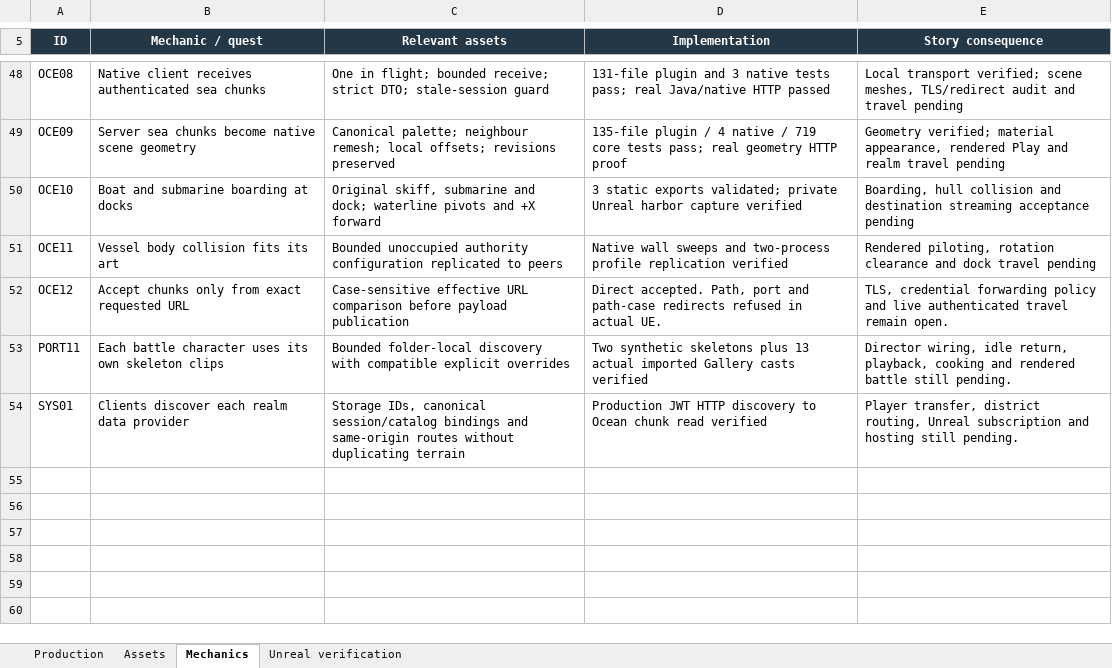
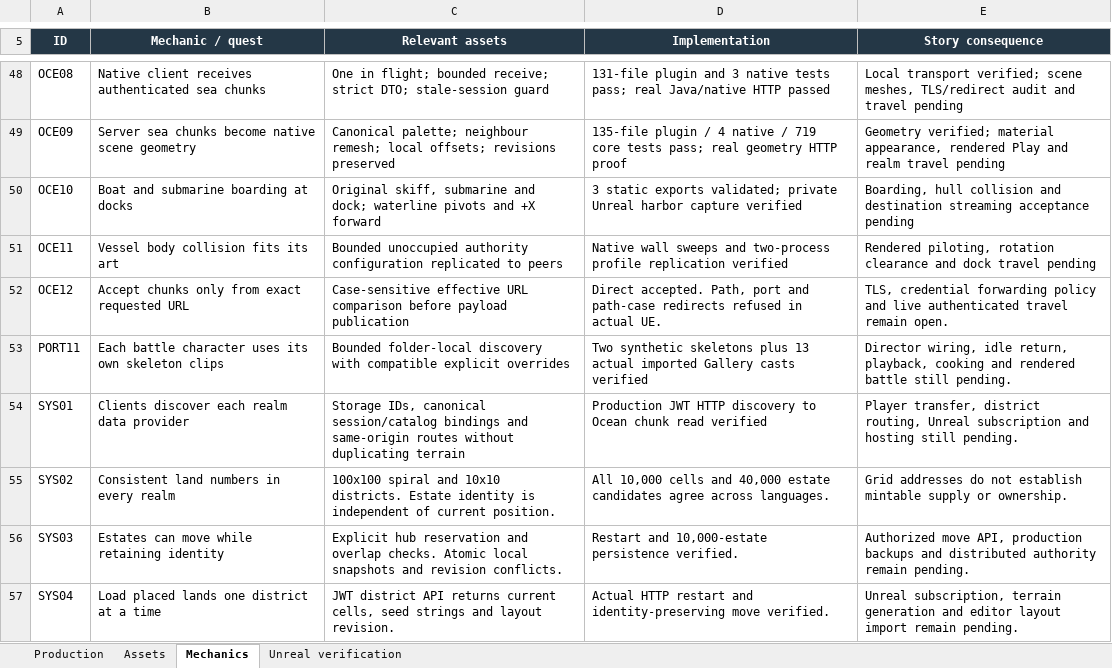
Before and after one commit to RicheyWorks/Daedalus2, an Excel workbook: docs/production/Realm-production-2026-10-13.xlsx, sheet Mechanics, drawn as a sheet; only a part is shown, gaps mark what is left out; values as stored, in another font and other column widths than the file's, no borders; the diff names each change by its address in the sheet, - before the commit and + after, or states it on an @@ line.

Commit message:
docs: record land API restart proof and update production tracker

```diff
--- a/docs/production/Realm-production-2026-10-13.xlsx (sheet Mechanics)
+++ b/docs/production/Realm-production-2026-10-13.xlsx (sheet Mechanics)
+row 55: SYS02 | Consistent land numbers in every realm | 100x100 spiral and 10x10 districts. Estate identity is independent of current position. | All 10,000 cells and 40,000 estate candidates agree across languages. | Grid addresses do not establish mintable supply or ownership.
+row 56: SYS03 | Estates can move while retaining identity | Explicit hub reservation and overlap checks. Atomic local snapshots and revision conflicts. | Restart and 10,000-estate persistence verified. | Authorized move API, production backups and distributed authority remain pending.
+row 57: SYS04 | Load placed lands one district at a time | JWT district API returns current cells, seed strings and layout revision. | Actual HTTP restart and identity-preserving move verified. | Unreal subscription, terrain generation and editor layout import remain pending.
```
Also changed, not shown: sheet Unreal verification, formulas that keep their value, 2 other files.
